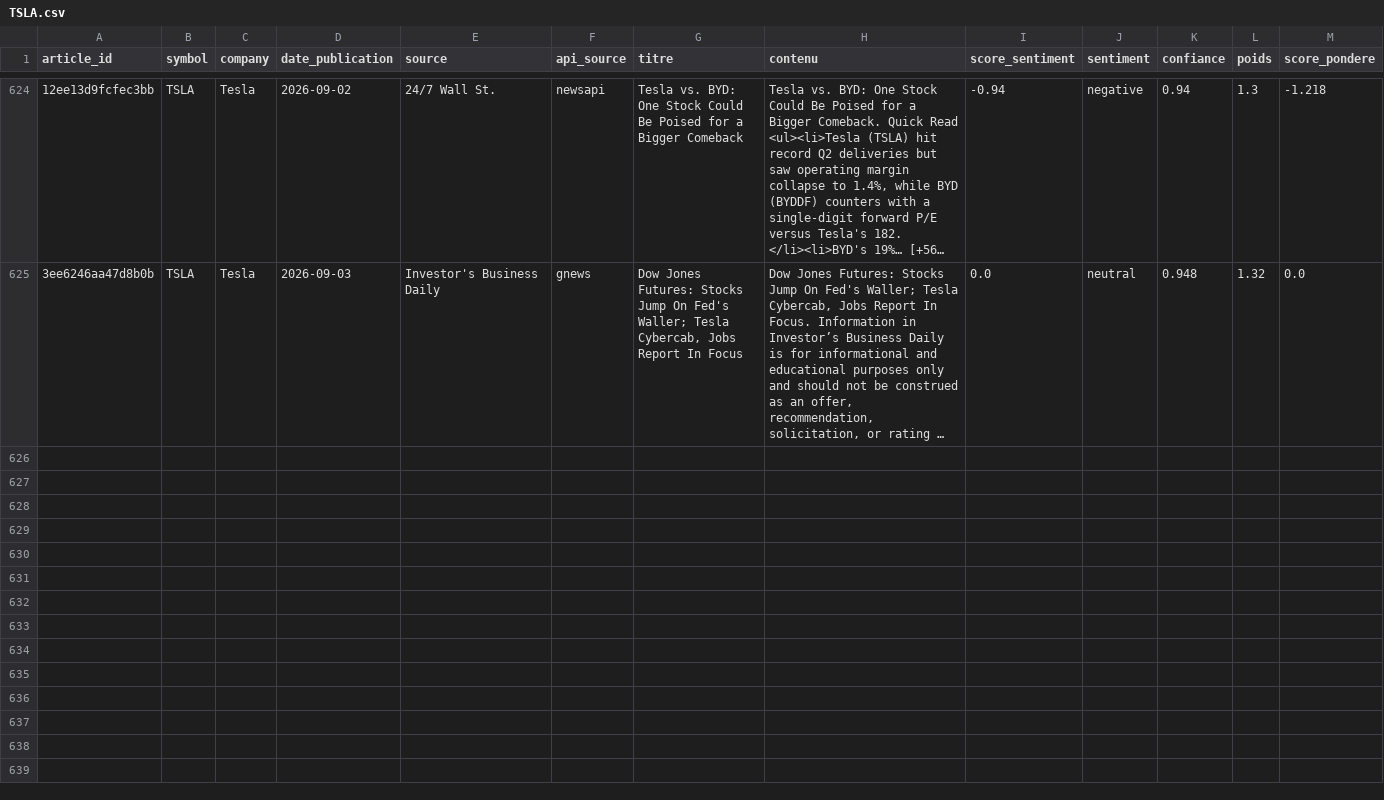
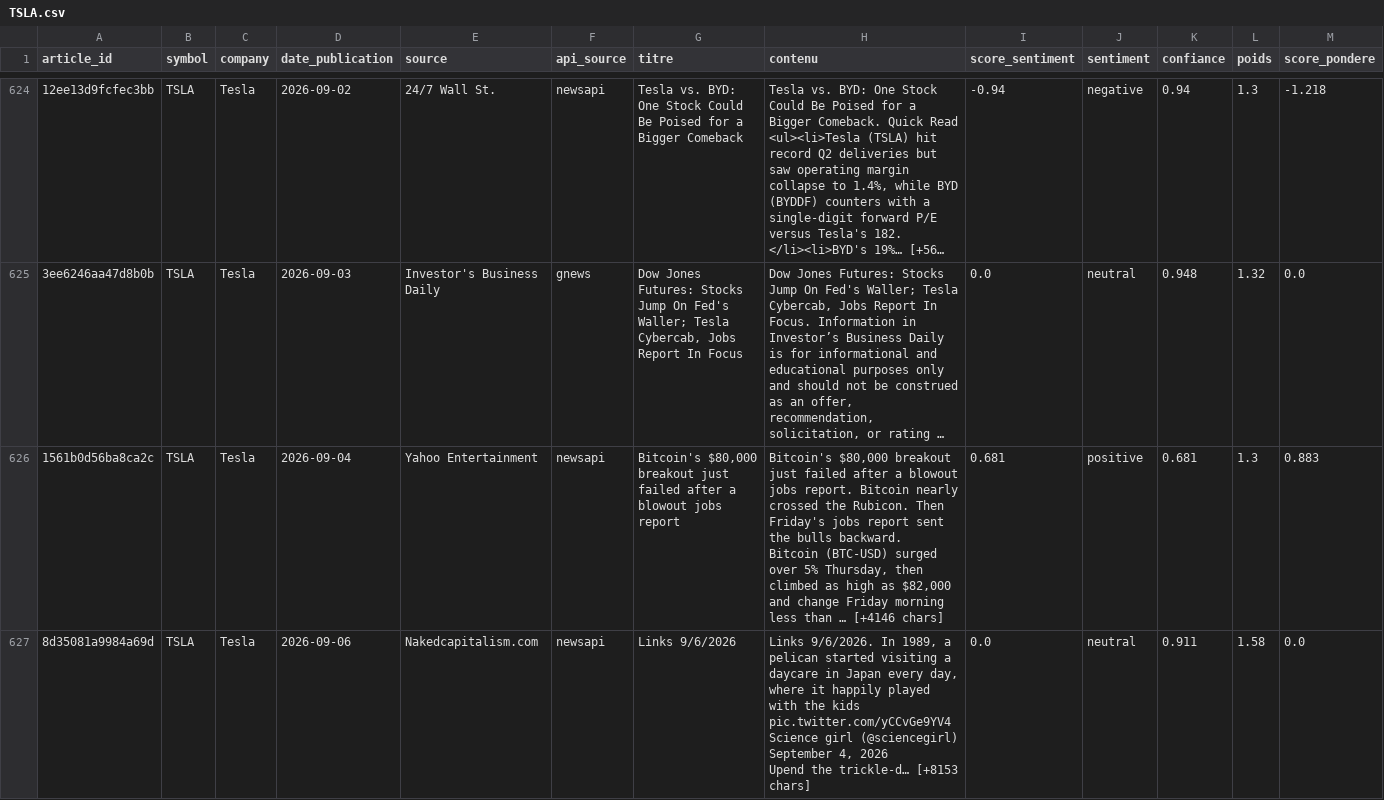
Before and after one commit to adam-hassen/stock-auto-update, a CSV file: data/articles_sentiment/TSLA.csv, drawn as a sheet; only a part is shown, gaps mark what is left out; long unchanged cells end in …; rows hold the shown columns only; ↵ is a line break in a cell; the diff covers the shown part only; the diff names each change by its address in the sheet, - before the commit and + after, or states it on an @@ line.

```diff
--- a/data/articles_sentiment/TSLA.csv
+++ b/data/articles_sentiment/TSLA.csv
+row 626: 1561b0d56ba8ca2c | TSLA | Tesla | 2026-09-04 | Yahoo Entertainment | newsapi | Bitcoin's $80,000 breakout just failed after a blowout jobs report | Bitcoin's $80,000 breakout just failed after a blowout jobs report. Bitcoin nearly crossed the Rubicon. Then Friday's jobs report sent the bulls backward. ↵ Bitcoin (BTC-USD) surged over 5% Thursday, then climbed as high as $82,000 and change Friday morning less than … [+4146 chars] | 0.681 | positive | 0.681 | 1.3 | 0.883
+row 627: 8d35081a9984a69d | TSLA | Tesla | 2026-09-06 | Nakedcapitalism.com | newsapi | Links 9/6/2026 | Links 9/6/2026. In 1989, a pelican started visiting a daycare in Japan every day, where it happily played with the kids pic.twitter.com/yCCvGe9YV4 ↵ Science girl (@sciencegirl) September 4, 2026 ↵ Upend the trickle-d… [+8153 chars] | 0.0 | neutral | 0.911 | 1.58 | 0.0
```
Also changed, not shown: 6 added rows elsewhere in this file, data/ALL_ACTIONS.csv, data/articles_sentiment/AMZN.csv, 14 other files.
